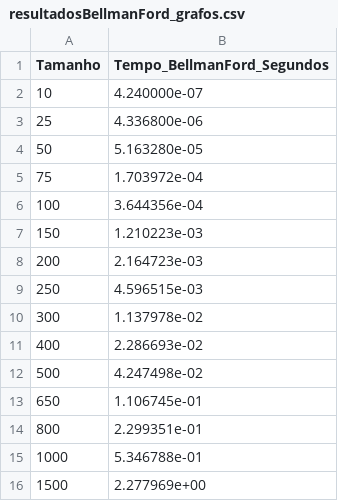
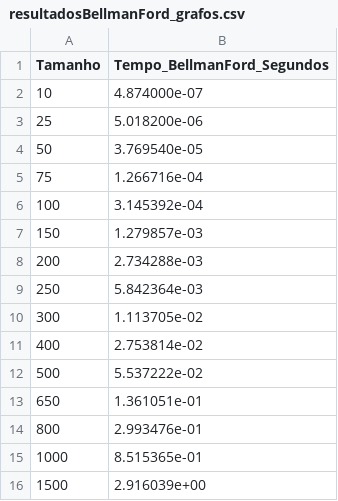
Before and after one commit to igoricda/PAA2, a CSV file: resultadosBellmanFord_grafos.csv, drawn as a sheet.

```diff
--- a/resultadosBellmanFord_grafos.csv
+++ b/resultadosBellmanFord_grafos.csv
@@ -1,16 +1,16 @@
 Tamanho;Tempo_BellmanFord_Segundos;
-10;4.240000e-07
-25;4.336800e-06
-50;5.163280e-05
-75;1.703972e-04
-100;3.644356e-04
-150;1.210223e-03
-200;2.164723e-03
-250;4.596515e-03
-300;1.137978e-02
-400;2.286693e-02
-500;4.247498e-02
-650;1.106745e-01
-800;2.299351e-01
-1000;5.346788e-01
-1500;2.277969e+00
+10;4.874000e-07
+25;5.018200e-06
+50;3.769540e-05
+75;1.266716e-04
+100;3.145392e-04
+150;1.279857e-03
+200;2.734288e-03
+250;5.842364e-03
+300;1.113705e-02
+400;2.753814e-02
+500;5.537222e-02
+650;1.361051e-01
+800;2.993476e-01
+1000;8.515365e-01
+1500;2.916039e+00
```
Also changed, not shown: resultadosDijkstra_grafos.csv, 13 other files.
